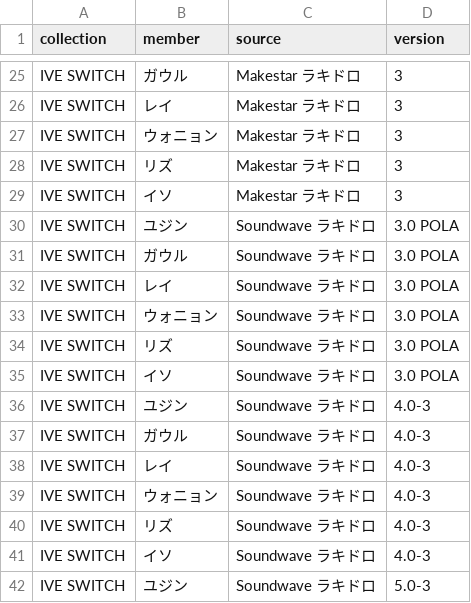
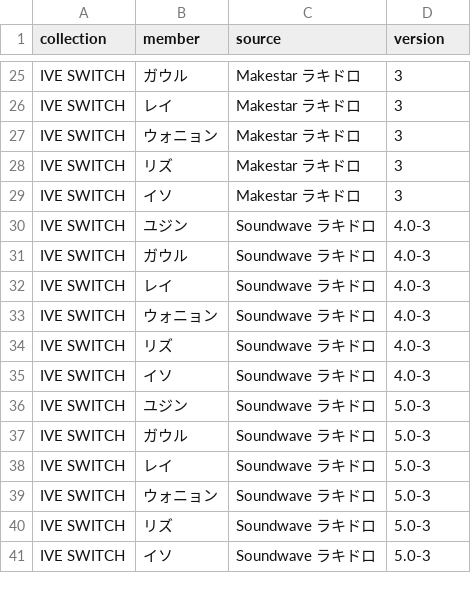
Before and after one commit to kazukinakazawa122-debug/pocamaster, a CSV file: public/seed/removed.csv, drawn as a sheet; only a part is shown, gaps mark what is left out; the shorter side is filled out with more unchanged rows.

```diff
--- a/public/seed/removed.csv
+++ b/public/seed/removed.csv
@@ -29,8 +29,2 @@ IVE SWITCH,リズ,Makestar ラキドロ,3
 IVE SWITCH,イソ,Makestar ラキドロ,3
-IVE SWITCH,ユジン,Soundwave ラキドロ,3.0 POLA
-IVE SWITCH,ガウル,Soundwave ラキドロ,3.0 POLA
-IVE SWITCH,レイ,Soundwave ラキドロ,3.0 POLA
-IVE SWITCH,ウォニョン,Soundwave ラキドロ,3.0 POLA
-IVE SWITCH,リズ,Soundwave ラキドロ,3.0 POLA
-IVE SWITCH,イソ,Soundwave ラキドロ,3.0 POLA
 IVE SWITCH,ユジン,Soundwave ラキドロ,4.0-3
```
Also changed, not shown: 10 other files.
